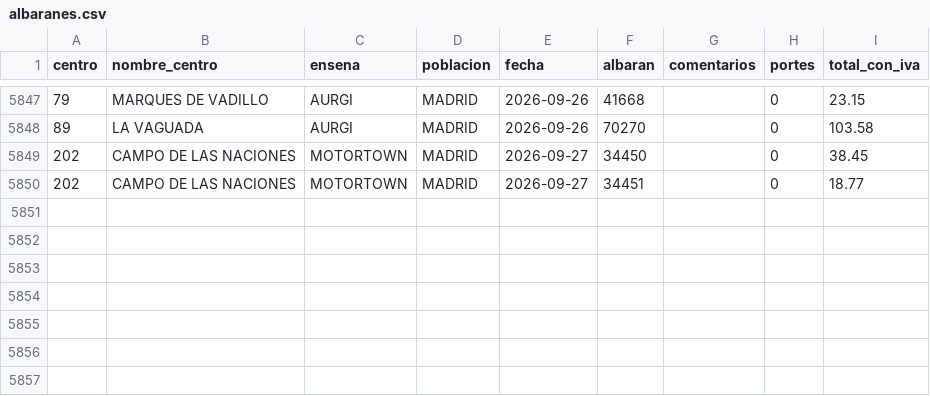
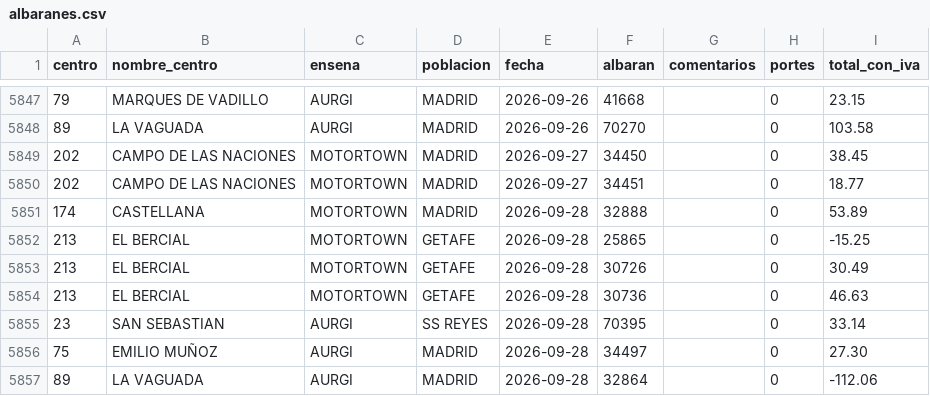
Before and after one commit to rebedoalejandro-alt/compras-ad360, a CSV file: datos/albaranes.csv, drawn as a sheet; only a part is shown, gaps mark what is left out.

Commit message:
Compras al 2026-09-28: 8833 lineas, 5856 albaranes

```diff
--- a/datos/albaranes.csv
+++ b/datos/albaranes.csv
@@ -5850 +5850,8 @@
 202;CAMPO DE LAS NACIONES;MOTORTOWN;MADRID;2026-09-27;34451;;0;18.77
+174;CASTELLANA;MOTORTOWN;MADRID;2026-09-28;32888;;0;53.89
+213;EL BERCIAL;MOTORTOWN;GETAFE;2026-09-28;25865;;0;-15.25
+213;EL BERCIAL;MOTORTOWN;GETAFE;2026-09-28;30726;;0;30.49
+213;EL BERCIAL;MOTORTOWN;GETAFE;2026-09-28;30736;;0;46.63
+23;SAN SEBASTIAN;AURGI;SS REYES;2026-09-28;70395;;0;33.14
+75;EMILIO MUÑOZ;AURGI;MADRID;2026-09-28;34497;;0;27.30
+89;LA VAGUADA;AURGI;MADRID;2026-09-28;32864;;0;-112.06
```
Also changed, not shown: 3 other files.
